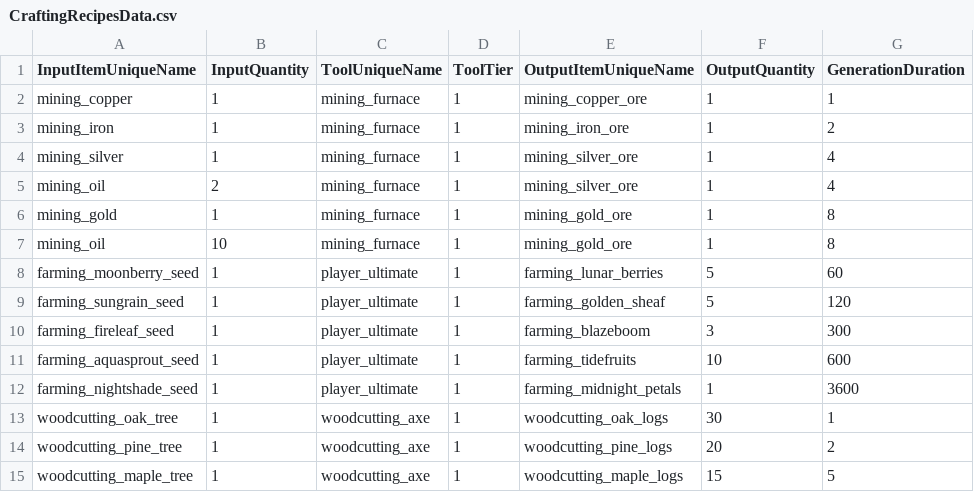
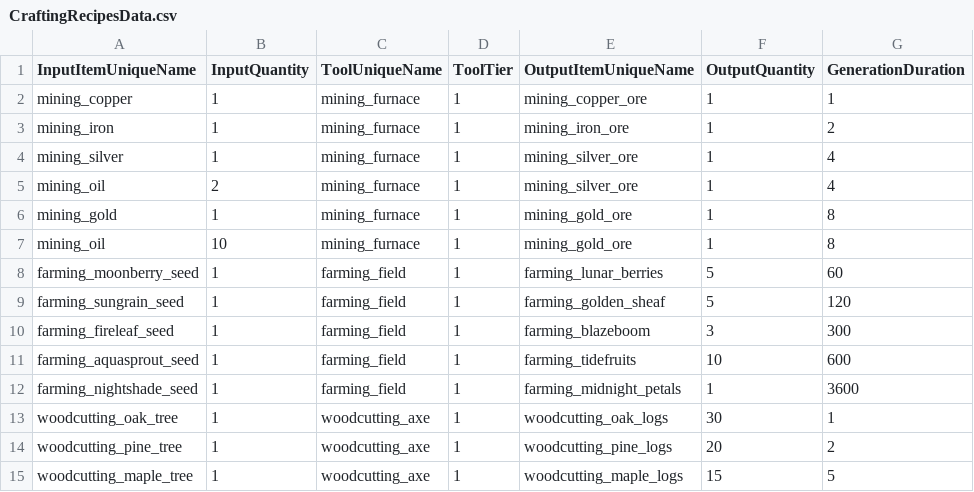
Before and after one commit to emiran0/IdleCrafter-Backend, a CSV file: GameData/CraftingRecipesData.csv, drawn as a sheet.

```diff
--- a/GameData/CraftingRecipesData.csv
+++ b/GameData/CraftingRecipesData.csv
@@ -7,7 +7,7 @@ mining_gold,1,mining_furnace,1,mining_gold_ore,1,8
 mining_oil,10,mining_furnace,1,mining_gold_ore,1,8
-farming_moonberry_seed,1,player_ultimate,1,farming_lunar_berries,5,60
-farming_sungrain_seed,1,player_ultimate,1,farming_golden_sheaf,5,120
-farming_fireleaf_seed,1,player_ultimate,1,farming_blazeboom,3,300
-farming_aquasprout_seed,1,player_ultimate,1,farming_tidefruits,10,600
-farming_nightshade_seed,1,player_ultimate,1,farming_midnight_petals,1,3600
+farming_moonberry_seed,1,farming_field,1,farming_lunar_berries,5,60
+farming_sungrain_seed,1,farming_field,1,farming_golden_sheaf,5,120
+farming_fireleaf_seed,1,farming_field,1,farming_blazeboom,3,300
+farming_aquasprout_seed,1,farming_field,1,farming_tidefruits,10,600
+farming_nightshade_seed,1,farming_field,1,farming_midnight_petals,1,3600
 woodcutting_oak_tree,1,woodcutting_axe,1,woodcutting_oak_logs,30,1
```
Also changed, not shown: GameData/ToolData.csv, 1 other file.
